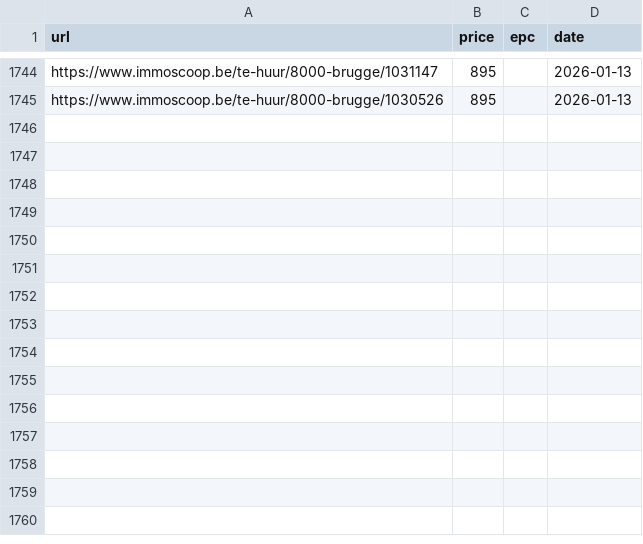
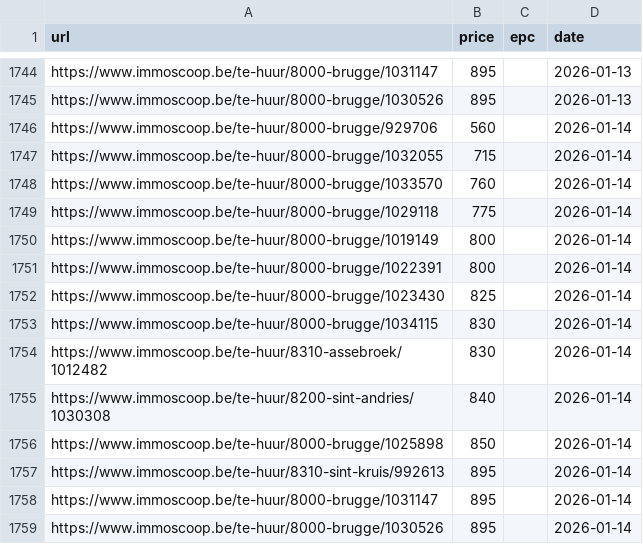
Before and after one commit to IsaacVerm/track-immoscoop, a CSV file: immoscoop_properties.csv, drawn as a sheet; only a part is shown, gaps mark what is left out.

```diff
--- a/immoscoop_properties.csv
+++ b/immoscoop_properties.csv
@@ -1745 +1745,15 @@ https://www.immoscoop.be/te-huur/8000-brugge/1031147,895,,2026-01-13
 https://www.immoscoop.be/te-huur/8000-brugge/1030526,895,,2026-01-13
+https://www.immoscoop.be/te-huur/8000-brugge/929706,560,,2026-01-14
+https://www.immoscoop.be/te-huur/8000-brugge/1032055,715,,2026-01-14
+https://www.immoscoop.be/te-huur/8000-brugge/1033570,760,,2026-01-14
+https://www.immoscoop.be/te-huur/8000-brugge/1029118,775,,2026-01-14
+https://www.immoscoop.be/te-huur/8000-brugge/1019149,800,,2026-01-14
+https://www.immoscoop.be/te-huur/8000-brugge/1022391,800,,2026-01-14
+https://www.immoscoop.be/te-huur/8000-brugge/1023430,825,,2026-01-14
+https://www.immoscoop.be/te-huur/8000-brugge/1034115,830,,2026-01-14
+https://www.immoscoop.be/te-huur/8310-assebroek/1012482,830,,2026-01-14
+https://www.immoscoop.be/te-huur/8200-sint-andries/1030308,840,,2026-01-14
+https://www.immoscoop.be/te-huur/8000-brugge/1025898,850,,2026-01-14
+https://www.immoscoop.be/te-huur/8310-sint-kruis/992613,895,,2026-01-14
+https://www.immoscoop.be/te-huur/8000-brugge/1031147,895,,2026-01-14
+https://www.immoscoop.be/te-huur/8000-brugge/1030526,895,,2026-01-14
```
